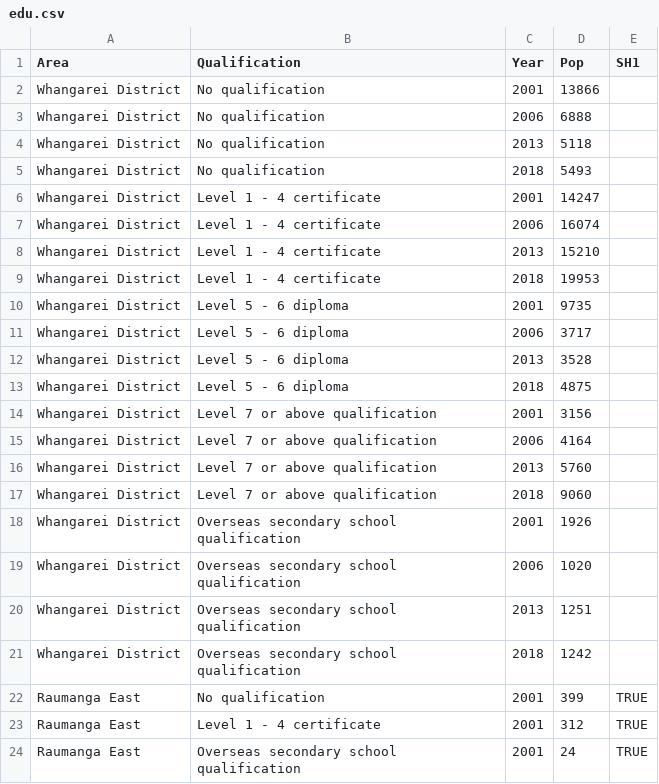
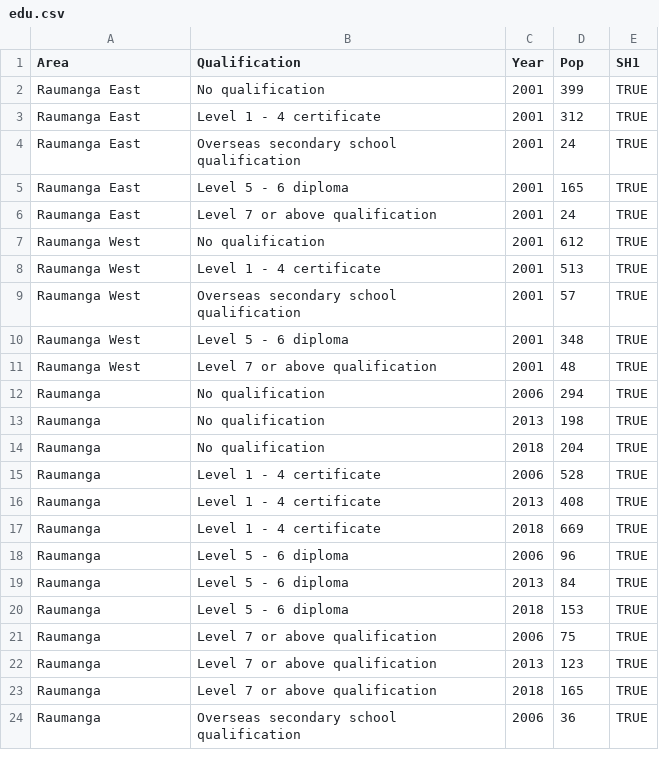
Before and after one commit to 0804d23d/PiP, a CSV file: edu.csv, drawn as a sheet; only a part is shown; the shorter side is filled out with more unchanged rows.

Commit message:
Update edu.csv

```diff
--- a/edu.csv
+++ b/edu.csv
@@ -1,22 +1,2 @@
 Area,Qualification,Year,Pop,SH1
-Whangarei District,No qualification,2001,13866,
-Whangarei District,No qualification,2006,6888,
-Whangarei District,No qualification,2013,5118,
-Whangarei District,No qualification,2018,5493,
-Whangarei District,Level 1 - 4 certificate,2001,14247,
-Whangarei District,Level 1 - 4 certificate,2006,16074,
-Whangarei District,Level 1 - 4 certificate,2013,15210,
-Whangarei District,Level 1 - 4 certificate,2018,19953,
-Whangarei District,Level 5 - 6 diploma,2001,9735,
-Whangarei District,Level 5 - 6 diploma,2006,3717,
-Whangarei District,Level 5 - 6 diploma,2013,3528,
-Whangarei District,Level 5 - 6 diploma,2018,4875,
-Whangarei District,Level 7 or above qualification,2001,3156,
-Whangarei District,Level 7 or above qualification,2006,4164,
-Whangarei District,Level 7 or above qualification,2013,5760,
-Whangarei District,Level 7 or above qualification,2018,9060,
-Whangarei District,Overseas secondary school qualification,2001,1926,
-Whangarei District,Overseas secondary school qualification,2006,1020,
-Whangarei District,Overseas secondary school qualification,2013,1251,
-Whangarei District,Overseas secondary school qualification,2018,1242,
 Raumanga East,No qualification,2001,399,TRUE
```
